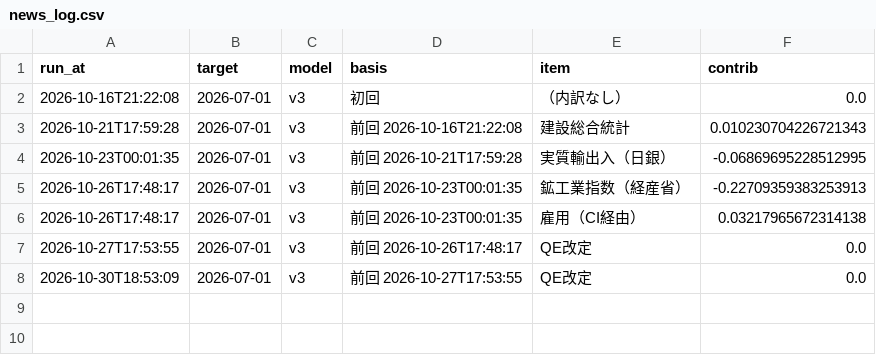
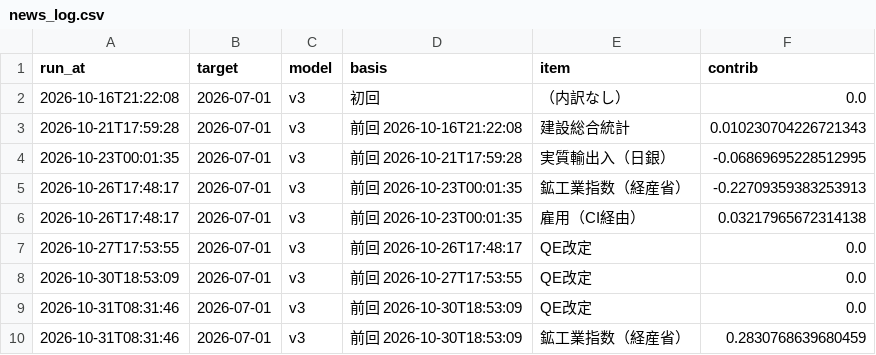
Before and after one commit to p72/jp-gdpnow, a CSV file: data/news_log.csv, drawn as a sheet.

```diff
--- a/data/news_log.csv
+++ b/data/news_log.csv
@@ -8 +8,3 @@
 2026-10-30T18:53:09,2026-07-01,v3,前回 2026-10-27T17:53:55,QE改定,0.0
+2026-10-31T08:31:46,2026-07-01,v3,前回 2026-10-30T18:53:09,QE改定,0.0
+2026-10-31T08:31:46,2026-07-01,v3,前回 2026-10-30T18:53:09,鉱工業指数（経産省）,0.2830768639680459
```
Also changed, not shown: data/runs.csv, output/nowcast_components.csv, 5 other files.
